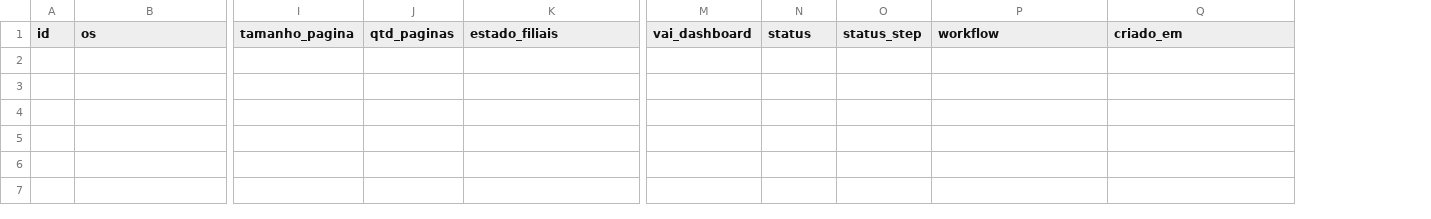
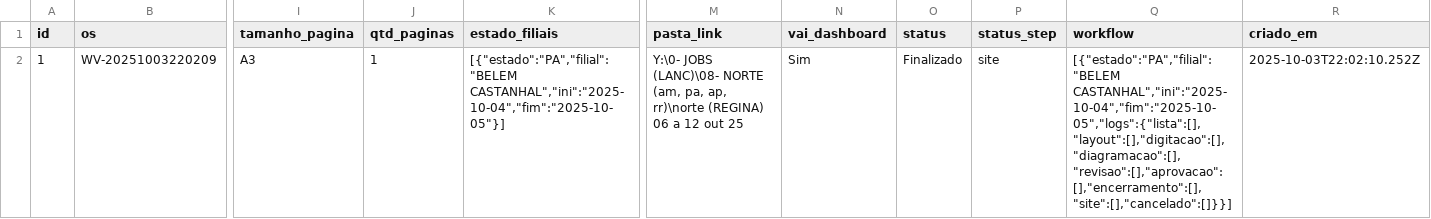
Before and after one commit to JPVectorsitem/LINKS-img, a CSV file: jobs_encerrados.csv, drawn as a sheet; only a part is shown, gaps mark what is left out; rows hold the shown columns only; the diff names each change by its address in the sheet, - before the commit and + after, or states it on an @@ line.

Commit message:
chore(csv): update jobs_encerrados.csv via Workflow Vector

```diff
--- a/jobs_encerrados.csv
+++ b/jobs_encerrados.csv
+column M (pasta_link), empty
+row 2: 1 | WV-20251003220209 | A3 | 1 | [{"estado":"PA","filial":"BELEM CASTANHAL","ini":"2025-10-04","fim":"2025-10-05"}] | Y:\0- JOBS (LANC)\08- NORTE (am, pa, ap, rr)\norte (REGINA) 06 a 12 out 25 | Sim | Finalizado | site | [{"estado":"PA","filial":"BELEM CASTANHAL","ini":"2025-10-04","fim":"2025-10-05","logs":{"lista":[],"layout":[],"digitacao":[],"diagramacao":[],"revisao":[],"aprovacao":[],"encerramento":[],"site":[],"cancelado":[]}}] | 2025-10-03T22:02:10.252Z
```
